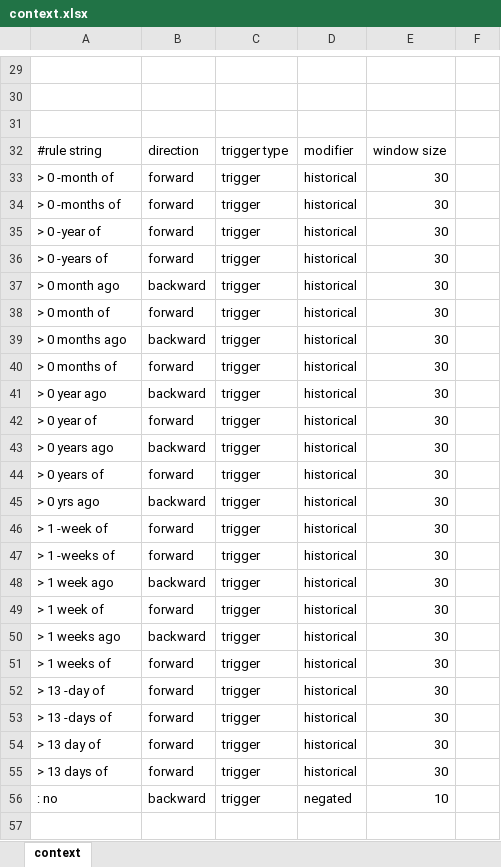
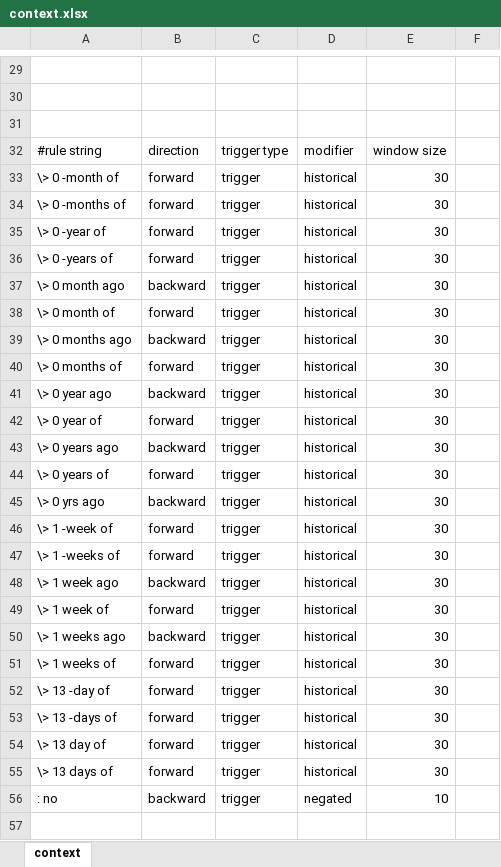
Before and after one commit to jianlins/FastContext, an Excel workbook: conf/context.xlsx, sheet context, drawn as a sheet; only a part is shown, gaps mark what is left out; values as stored, in another font and other column widths than the file's, no borders; the diff covers the shown part only; the diff names each change by its address in the sheet, - before the commit and + after, or states it on an @@ line.

```diff
--- a/conf/context.xlsx (sheet context)
+++ b/conf/context.xlsx (sheet context)
-A33: > 0 -month of
+A33: \> 0 -month of
-A34: > 0 -months of
+A34: \> 0 -months of
-A35: > 0 -year of
+A35: \> 0 -year of
-A36: > 0 -years of
+A36: \> 0 -years of
-A37: > 0 month ago
+A37: \> 0 month ago
-A38: > 0 month of
+A38: \> 0 month of
-A39: > 0 months ago
+A39: \> 0 months ago
-A40: > 0 months of
+A40: \> 0 months of
-A41: > 0 year ago
+A41: \> 0 year ago
-A42: > 0 year of
+A42: \> 0 year of
-A43: > 0 years ago
+A43: \> 0 years ago
-A44: > 0 years of
+A44: \> 0 years of
-A45: > 0 yrs ago
+A45: \> 0 yrs ago
-A46: > 1 -week of
+A46: \> 1 -week of
-A47: > 1 -weeks of
+A47: \> 1 -weeks of
-A48: > 1 week ago
+A48: \> 1 week ago
-A49: > 1 week of
+A49: \> 1 week of
-A50: > 1 weeks ago
+A50: \> 1 weeks ago
-A51: > 1 weeks of
+A51: \> 1 weeks of
-A52: > 13 -day of
+A52: \> 13 -day of
-A53: > 13 -days of
+A53: \> 13 -days of
-A54: > 13 day of
+A54: \> 13 day of
-A55: > 13 days of
+A55: \> 13 days of
```
Also changed, not shown: 15 edited cells elsewhere in this sheet, 5 other files.
